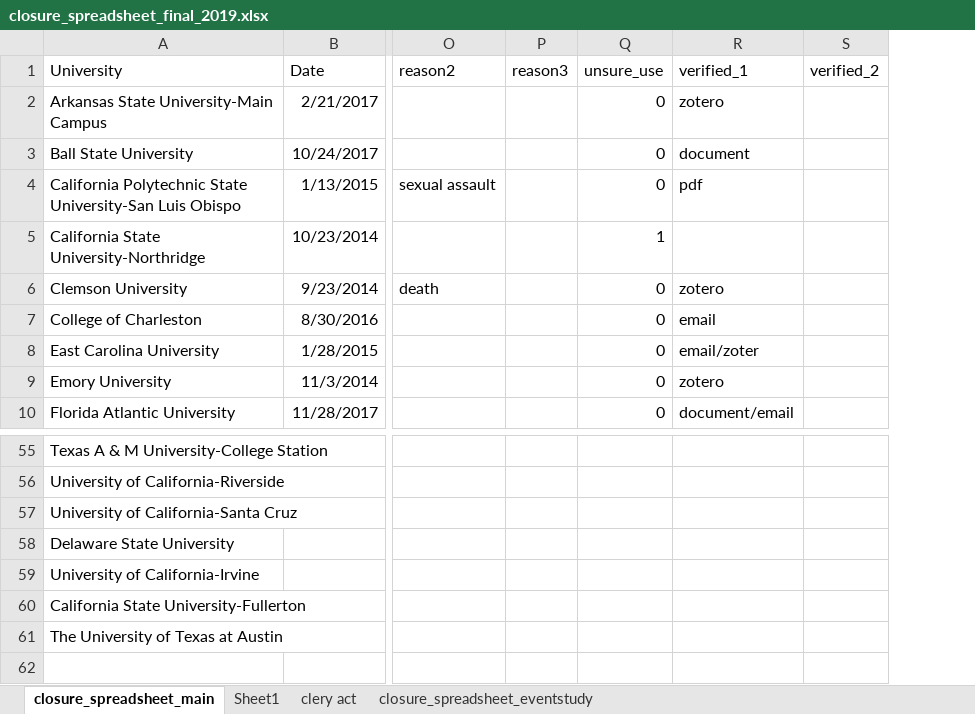
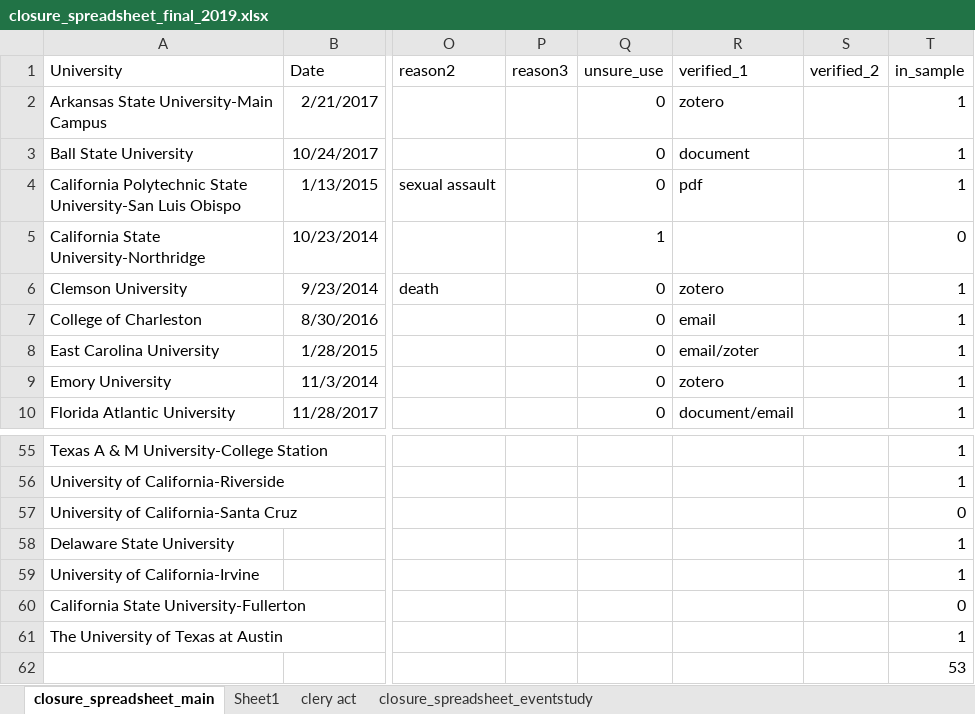
Before and after one commit to michaeltopper1/Fraternities, an Excel workbook: Data/closure_spreadsheet_final_2019.xlsx, sheet closure_spreadsheet_main, drawn as a sheet; only a part is shown, gaps mark what is left out; values as stored, in another font and other column widths than the file's, no borders; rows hold the shown columns only; the diff names each change by its address in the sheet, - before the commit and + after, or states it on an @@ line.

Commit message:
updated

```diff
--- a/Data/closure_spreadsheet_final_2019.xlsx (sheet closure_spreadsheet_main)
+++ b/Data/closure_spreadsheet_final_2019.xlsx (sheet closure_spreadsheet_main)
+column T (in_sample), rows 2-10: 1 | 1 | 1 | 0 | 1 | 1 | 1 | 1 | 1; rows 55-61: 1 | 1 | 0 | 1 | 1 | 0 | 1
+row 62:  |  |  |  |  |  |  | 53
```
